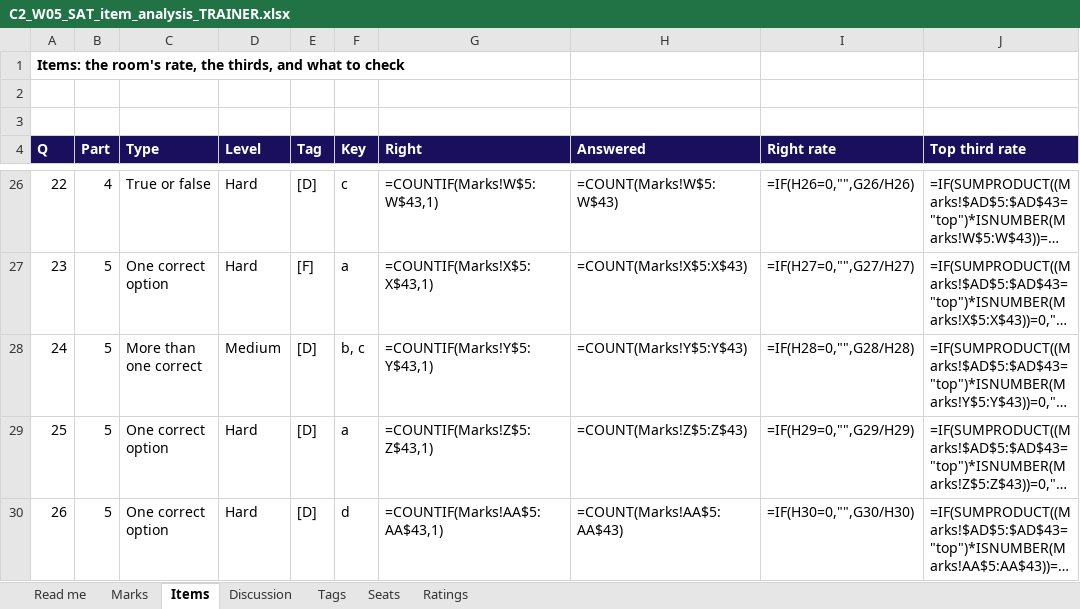
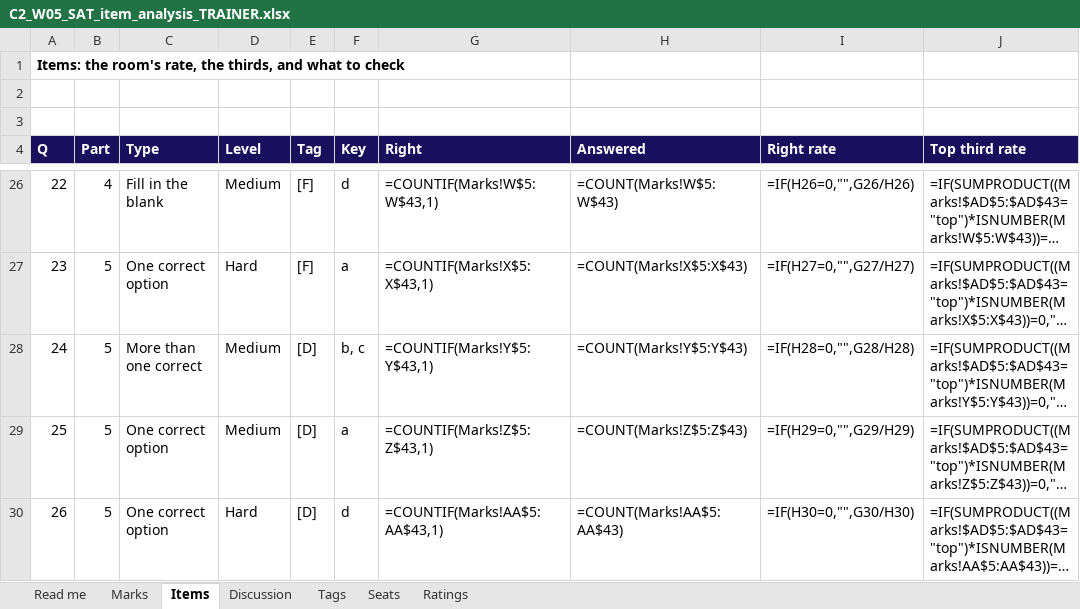
Before and after one commit to fde-academy-lab/c2-content-factory, an Excel workbook: content/W05/SAT/answer-key/C2_W05_SAT_item_analysis_TRAINER.xlsx, sheet Items, drawn as a sheet; only a part is shown, gaps mark what is left out; long unchanged cells end in …; values as stored, in another font and other column widths than the file's, no borders; formulas without a stored value are shown as written; the diff covers the shown part only; the diff names each change by its address in the sheet, - before the commit and + after, or states it on an @@ line.

```diff
--- a/content/W05/SAT/answer-key/C2_W05_SAT_item_analysis_TRAINER.xlsx (sheet Items)
+++ b/content/W05/SAT/answer-key/C2_W05_SAT_item_analysis_TRAINER.xlsx (sheet Items)
-C26 (Type): True or false
+C26 (Type): Fill in the blank
-D26 (Level): Hard
+D26 (Level): Medium
-E26 (Tag): [D]
+E26 (Tag): [F]
-F26 (Key): c
+F26 (Key): d
-D29 (Level): Hard
+D29 (Level): Medium
```
Also changed, not shown: 63 edited cells elsewhere in this sheet, sheet Marks, 9 other files.
